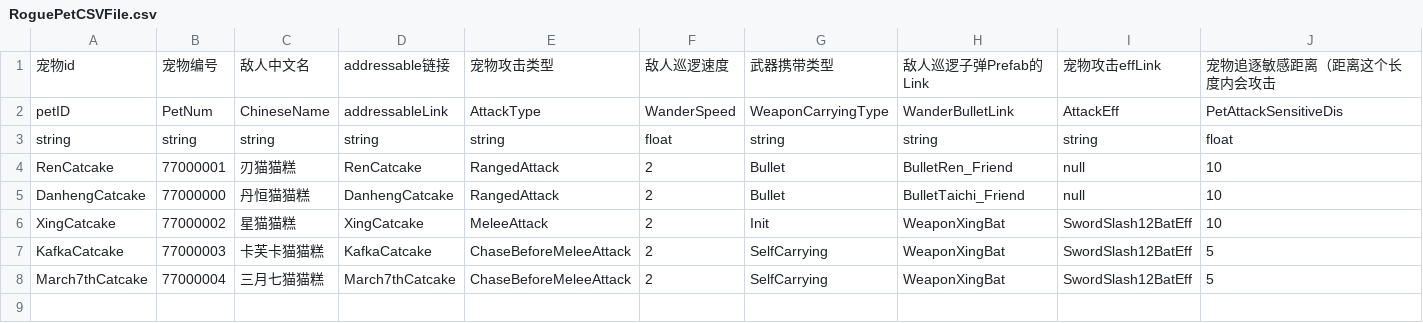
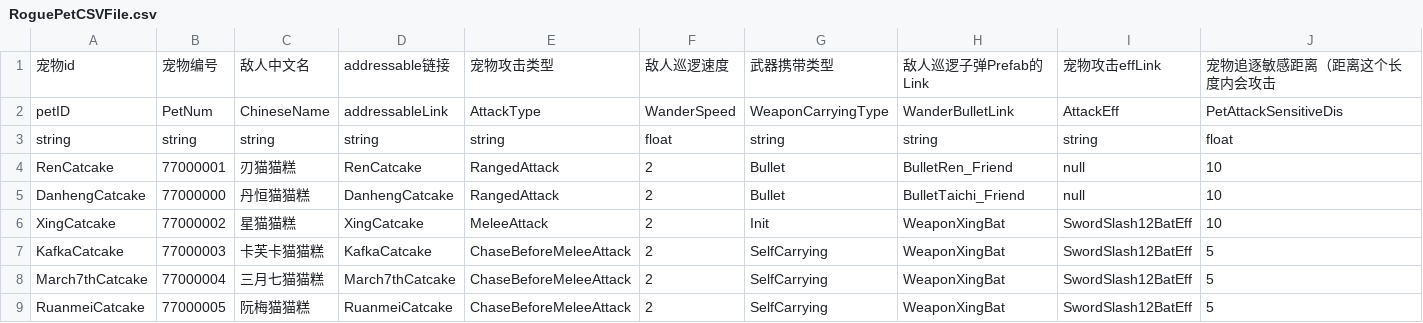
Before and after one commit to YYHHOrganization/GameDemo2024, a CSV file: Assets/Designer/Designer_Tool/CSV2CS/Document/RoguePetCSVFile.csv, drawn as a sheet; only a part is shown; rows hold the shown columns only; the diff names each change by its address in the sheet, - before the commit and + after, or states it on an @@ line.

Commit message:
add new pet-ruanmeicatcake

```diff
--- a/Assets/Designer/Designer_Tool/CSV2CS/Document/RoguePetCSVFile.csv
+++ b/Assets/Designer/Designer_Tool/CSV2CS/Document/RoguePetCSVFile.csv
+row 9: RuanmeiCatcake | 77000005 | 阮梅猫猫糕 | RuanmeiCatcake | ChaseBeforeMeleeAttack | 2 | SelfCarrying | WeaponXingBat | SwordSlash12BatEff | 5
```
Also changed, not shown: 8 other files.
